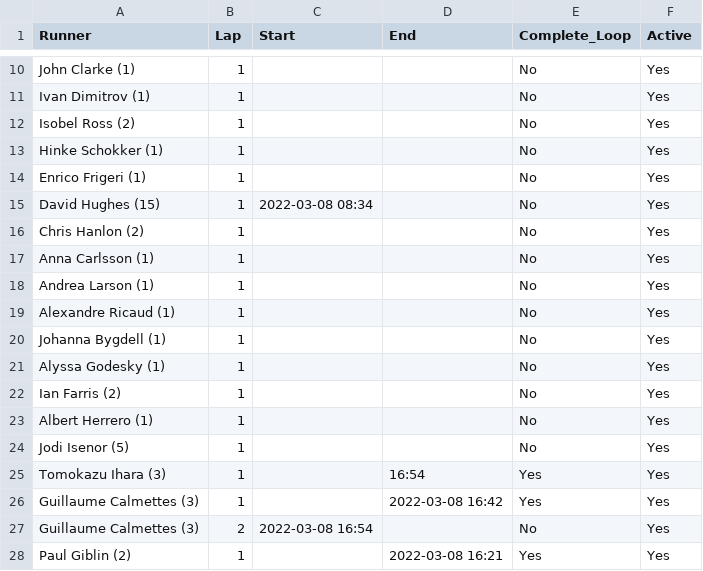
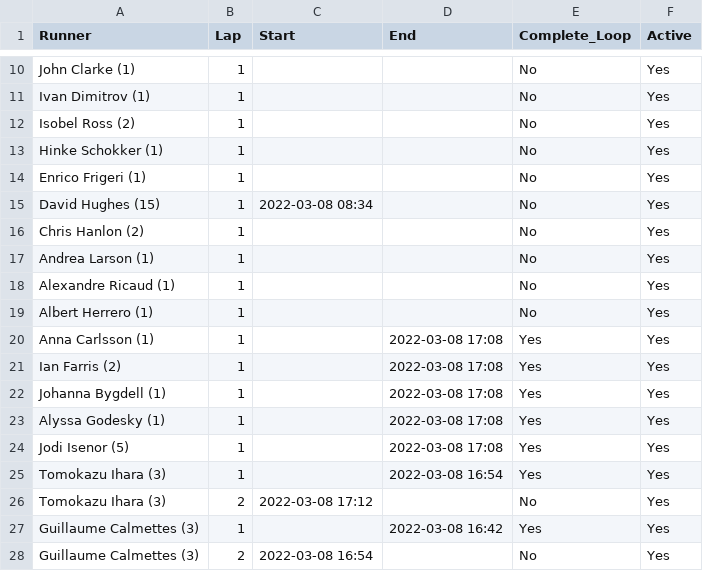
Before and after one commit to johnsug/barkley_plots, a CSV file: 2022_results.csv, drawn as a sheet; only a part is shown, gaps mark what is left out; the shorter side is filled out with more unchanged rows.

Commit message:
Update 2022_results.csv

```diff
--- a/2022_results.csv
+++ b/2022_results.csv
@@ -16,11 +16,12 @@ David Hughes (15),1,2022-03-08 08:34,,No,Yes
 Chris Hanlon (2),1,,,No,Yes
-Anna Carlsson (1),1,,,No,Yes
 Andrea Larson (1),1,,,No,Yes
 Alexandre Ricaud (1),1,,,No,Yes
-Johanna Bygdell (1),1,,,No,Yes
-Alyssa Godesky (1),1,,,No,Yes
-Ian Farris (2),1,,,No,Yes
 Albert Herrero (1),1,,,No,Yes
-Jodi Isenor (5),1,,,No,Yes
-Tomokazu Ihara (3),1,,16:54,Yes,Yes
+Anna Carlsson (1),1,,2022-03-08 17:08,Yes,Yes
+Ian Farris (2),1,,2022-03-08 17:08,Yes,Yes
+Johanna Bygdell (1),1,,2022-03-08 17:08,Yes,Yes
+Alyssa Godesky (1),1,,2022-03-08 17:08,Yes,Yes
+Jodi Isenor (5),1,,2022-03-08 17:08,Yes,Yes
+Tomokazu Ihara (3),1,,2022-03-08 16:54,Yes,Yes
+Tomokazu Ihara (3),2,2022-03-08 17:12,,No,Yes
 Guillaume Calmettes (3),1,,2022-03-08 16:42,Yes,Yes
```
